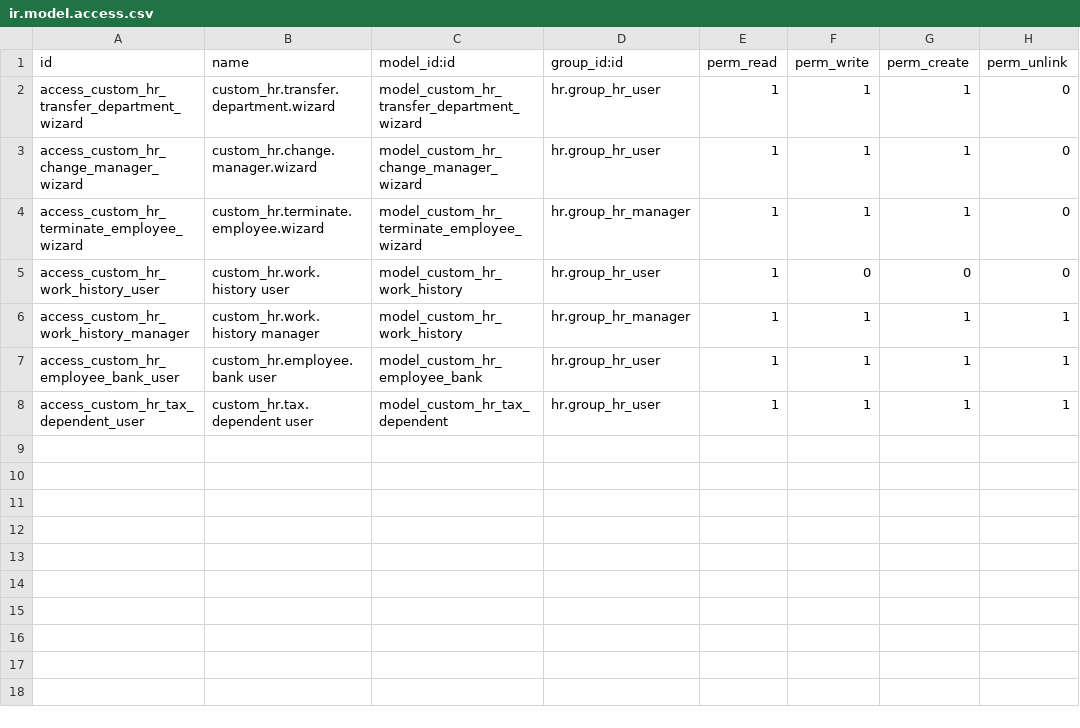
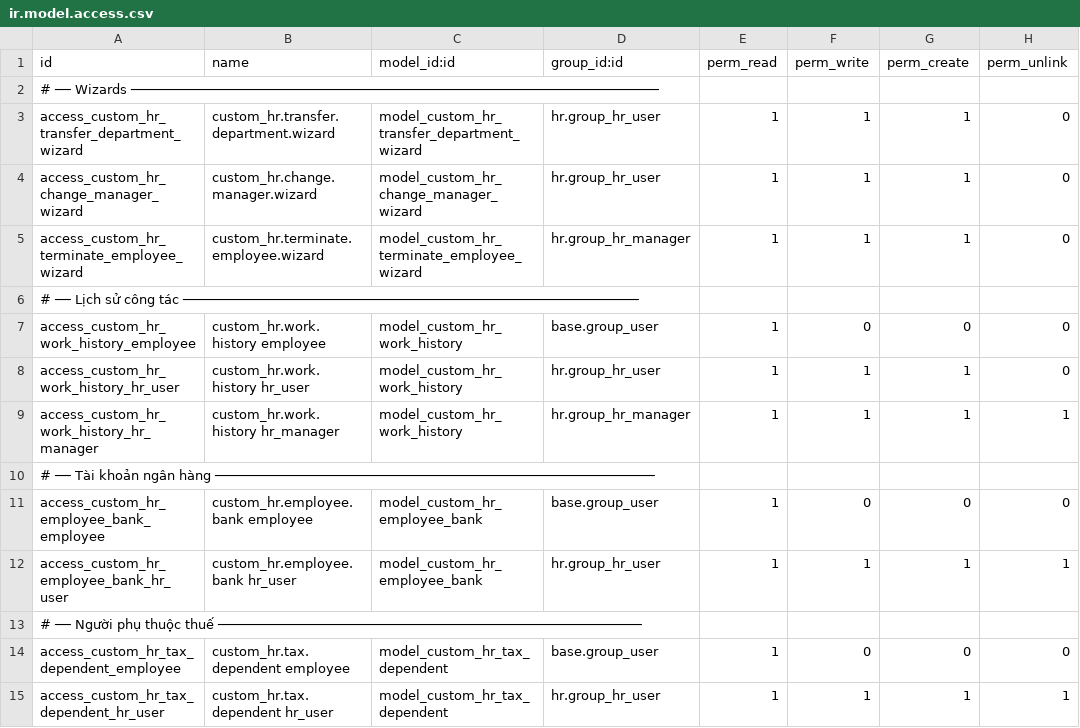
Before and after one commit to APT3233/fuwa-odoo, a CSV file: custom_addons/custom_hr/security/ir.model.access.csv, drawn as a sheet.

```diff
--- a/custom_addons/custom_hr/security/ir.model.access.csv
+++ b/custom_addons/custom_hr/security/ir.model.access.csv
@@ -1,2 +1,3 @@
 id,name,model_id:id,group_id:id,perm_read,perm_write,perm_create,perm_unlink
+# ── Wizards ──────────────────────────────────────────────────────────────────
 access_custom_hr_transfer_department_wizard,custom_hr.transfer.department.wizard,model_custom_hr_transfer_department_wizard,hr.group_hr_user,1,1,1,0
@@ -4,5 +5,11 @@ access_custom_hr_change_manager_wizard,custom_hr.change.manager.wizard,model_cus
 access_custom_hr_terminate_employee_wizard,custom_hr.terminate.employee.wizard,model_custom_hr_terminate_employee_wizard,hr.group_hr_manager,1,1,1,0
-access_custom_hr_work_history_user,custom_hr.work.history user,model_custom_hr_work_history,hr.group_hr_user,1,0,0,0
-access_custom_hr_work_history_manager,custom_hr.work.history manager,model_custom_hr_work_history,hr.group_hr_manager,1,1,1,1
-access_custom_hr_employee_bank_user,custom_hr.employee.bank user,model_custom_hr_employee_bank,hr.group_hr_user,1,1,1,1
-access_custom_hr_tax_dependent_user,custom_hr.tax.dependent user,model_custom_hr_tax_dependent,hr.group_hr_user,1,1,1,1
+# ── Lịch sử công tác ─────────────────────────────────────────────────────────
+access_custom_hr_work_history_employee,custom_hr.work.history employee,model_custom_hr_work_history,base.group_user,1,0,0,0
+access_custom_hr_work_history_hr_user,custom_hr.work.history hr_user,model_custom_hr_work_history,hr.group_hr_user,1,1,1,0
+access_custom_hr_work_history_hr_manager,custom_hr.work.history hr_manager,model_custom_hr_work_history,hr.group_hr_manager,1,1,1,1
+# ── Tài khoản ngân hàng ───────────────────────────────────────────────────────
+access_custom_hr_employee_bank_employee,custom_hr.employee.bank employee,model_custom_hr_employee_bank,base.group_user,1,0,0,0
+access_custom_hr_employee_bank_hr_user,custom_hr.employee.bank hr_user,model_custom_hr_employee_bank,hr.group_hr_user,1,1,1,1
+# ── Người phụ thuộc thuế ─────────────────────────────────────────────────────
+access_custom_hr_tax_dependent_employee,custom_hr.tax.dependent employee,model_custom_hr_tax_dependent,base.group_user,1,0,0,0
+access_custom_hr_tax_dependent_hr_user,custom_hr.tax.dependent hr_user,model_custom_hr_tax_dependent,hr.group_hr_user,1,1,1,1
```
Also changed, not shown: 2 other files.
